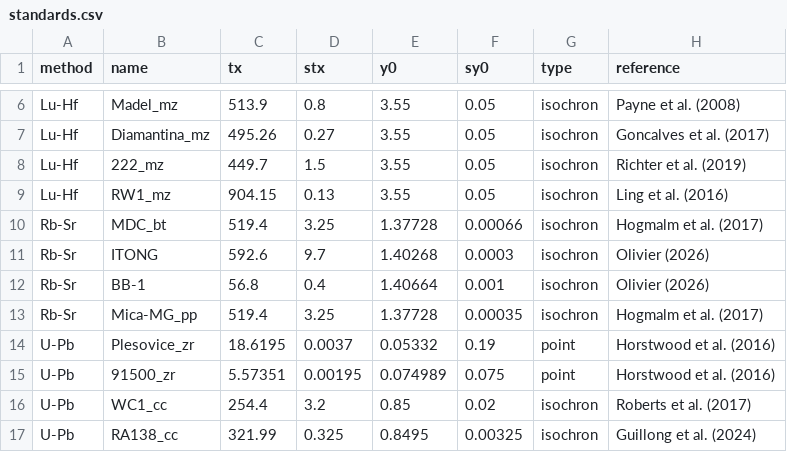
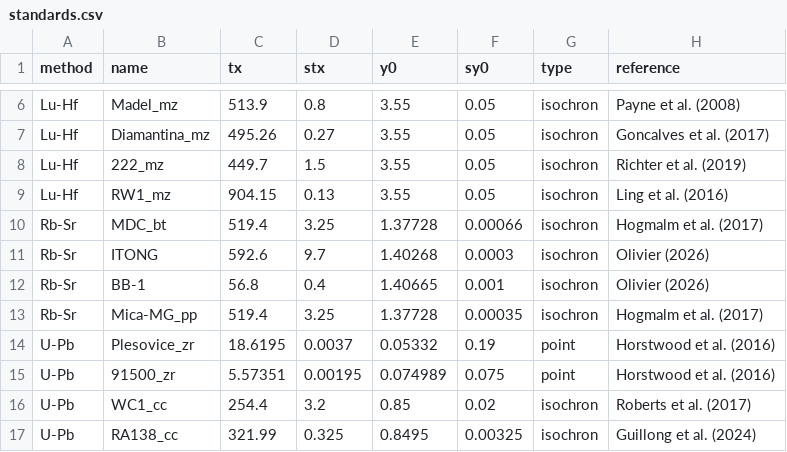
Before and after one commit to Yoli-Wu-Beta/KJ.jl, a CSV file: settings/standards.csv, drawn as a sheet; only a part is shown, gaps mark what is left out.

Commit message:
Last digit precision

```diff
--- a/settings/standards.csv
+++ b/settings/standards.csv
@@ -11,3 +11,3 @@ Rb-Sr,MDC_bt,519.4,3.25,1.37728,0.00066,isochron,Hogmalm et al. (2017)
 Rb-Sr,ITONG,592.6,9.7,1.40268,0.0003,isochron,Olivier (2026)
-Rb-Sr,BB-1,56.8,0.4,1.40664,0.001,isochron,Olivier (2026)
+Rb-Sr,BB-1,56.8,0.4,1.40665,0.001,isochron,Olivier (2026)
 Rb-Sr,Mica-MG_pp,519.4,3.25,1.37728,0.00035,isochron,Hogmalm et al. (2017)
```
